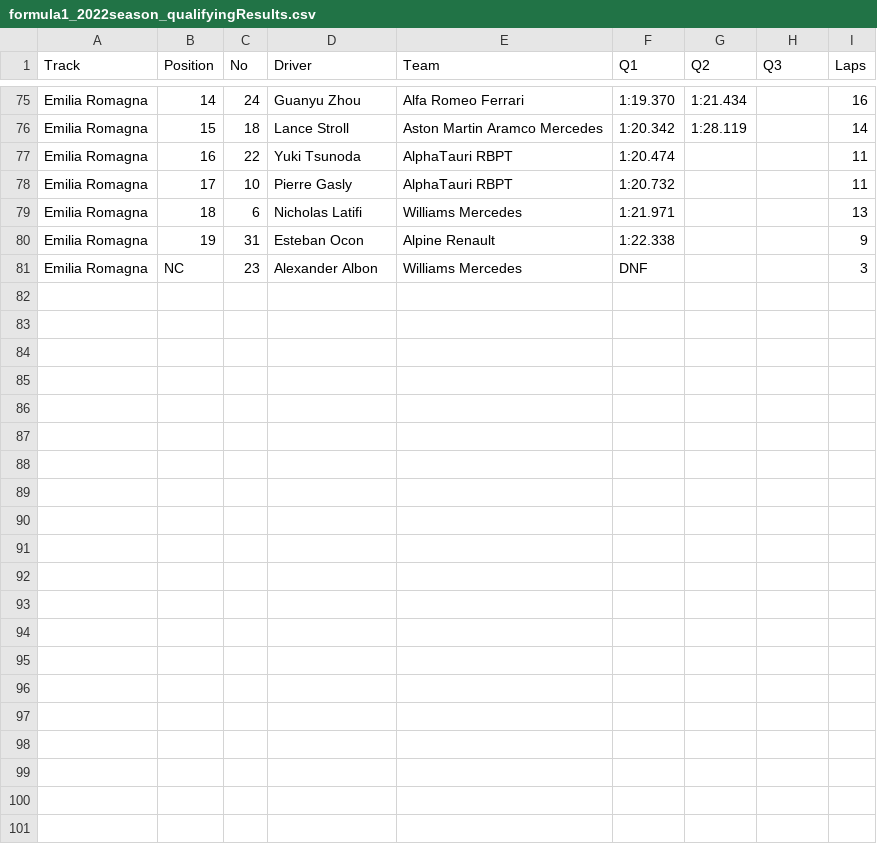
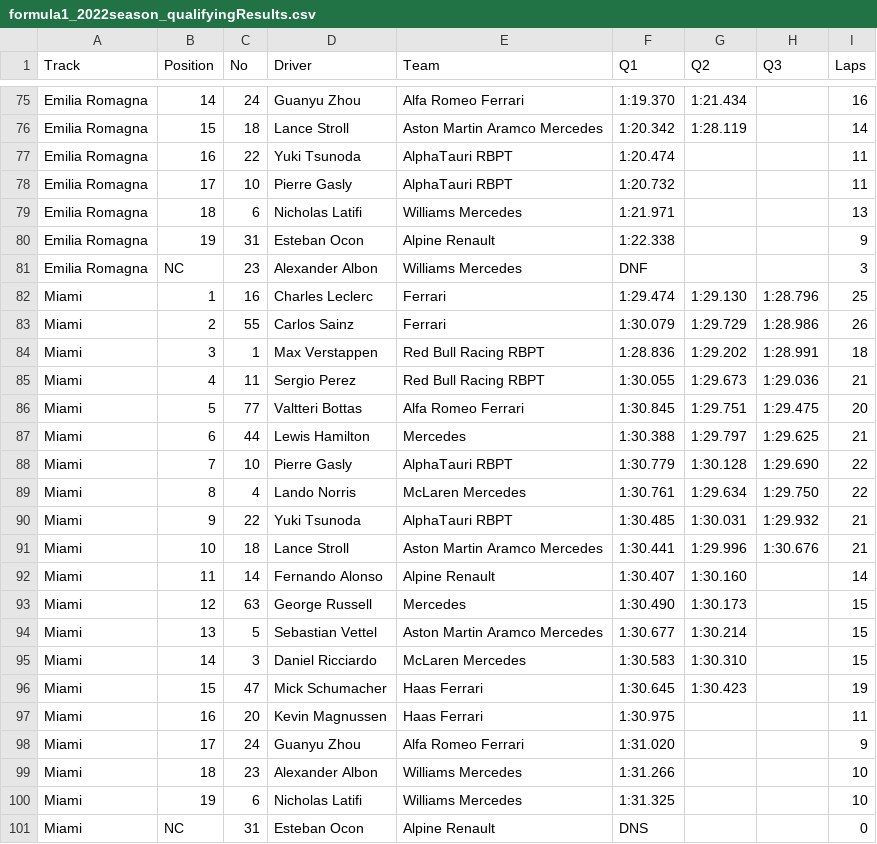
Before and after one commit to toUpperCase78/formula1-datasets, a CSV file: formula1_2022season_qualifyingResults.csv, drawn as a sheet; only a part is shown, gaps mark what is left out; the diff names each change by its address in the sheet, - before the commit and + after, or states it on an @@ line.

Commit message:
F1 2022 Season Qualifying Results (5 Rounds)

```diff
--- a/formula1_2022season_qualifyingResults.csv
+++ b/formula1_2022season_qualifyingResults.csv
+row 82: Miami | 1 | 16 | Charles Leclerc | Ferrari | 1:29.474 | 1:29.130 | 1:28.796 | 25
+row 83: Miami | 2 | 55 | Carlos Sainz | Ferrari | 1:30.079 | 1:29.729 | 1:28.986 | 26
+row 84: Miami | 3 | 1 | Max Verstappen | Red Bull Racing RBPT | 1:28.836 | 1:29.202 | 1:28.991 | 18
+row 85: Miami | 4 | 11 | Sergio Perez | Red Bull Racing RBPT | 1:30.055 | 1:29.673 | 1:29.036 | 21
+row 86: Miami | 5 | 77 | Valtteri Bottas | Alfa Romeo Ferrari | 1:30.845 | 1:29.751 | 1:29.475 | 20
+row 87: Miami | 6 | 44 | Lewis Hamilton | Mercedes | 1:30.388 | 1:29.797 | 1:29.625 | 21
+row 88: Miami | 7 | 10 | Pierre Gasly | AlphaTauri RBPT | 1:30.779 | 1:30.128 | 1:29.690 | 22
+row 89: Miami | 8 | 4 | Lando Norris | McLaren Mercedes | 1:30.761 | 1:29.634 | 1:29.750 | 22
+row 90: Miami | 9 | 22 | Yuki Tsunoda | AlphaTauri RBPT | 1:30.485 | 1:30.031 | 1:29.932 | 21
+row 91: Miami | 10 | 18 | Lance Stroll | Aston Martin Aramco Mercedes | 1:30.441 | 1:29.996 | 1:30.676 | 21
+row 92: Miami | 11 | 14 | Fernando Alonso | Alpine Renault | 1:30.407 | 1:30.160 |  | 14
+row 93: Miami | 12 | 63 | George Russell | Mercedes | 1:30.490 | 1:30.173 |  | 15
+row 94: Miami | 13 | 5 | Sebastian Vettel | Aston Martin Aramco Mercedes | 1:30.677 | 1:30.214 |  | 15
+row 95: Miami | 14 | 3 | Daniel Ricciardo | McLaren Mercedes | 1:30.583 | 1:30.310 |  | 15
+row 96: Miami | 15 | 47 | Mick Schumacher | Haas Ferrari | 1:30.645 | 1:30.423 |  | 19
+row 97: Miami | 16 | 20 | Kevin Magnussen | Haas Ferrari | 1:30.975 |  |  | 11
+row 98: Miami | 17 | 24 | Guanyu Zhou | Alfa Romeo Ferrari | 1:31.020 |  |  | 9
+row 99: Miami | 18 | 23 | Alexander Albon | Williams Mercedes | 1:31.266 |  |  | 10
+row 100: Miami | 19 | 6 | Nicholas Latifi | Williams Mercedes | 1:31.325 |  |  | 10
+row 101: Miami | NC | 31 | Esteban Ocon | Alpine Renault | DNS |  |  | 0
```
